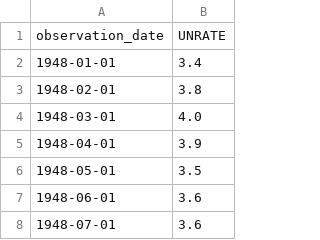
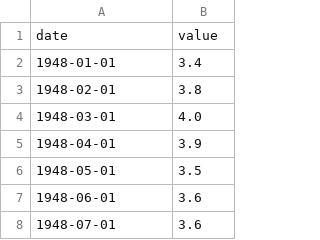
Before and after one commit to BetterThanYou73/MacroMarket, a CSV file: data/UNRATE.csv, drawn as a sheet; only a part is shown; removed rows and columns are numbered as before the commit, all else as after; the diff names each change by its address in the sheet, - before the commit and + after, or states it on an @@ line.

Commit message:
Add fetch_data.py script and download FRED and Yahoo Finance datasets

```diff
--- a/data/UNRATE.csv
+++ b/data/UNRATE.csv
-row 1: observation_date | UNRATE
+row 1: date | value
```
Also changed, not shown: 13 other files.
